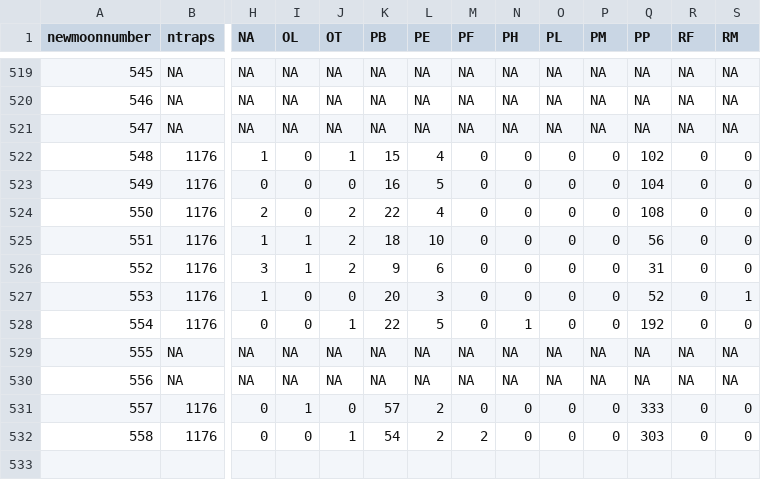
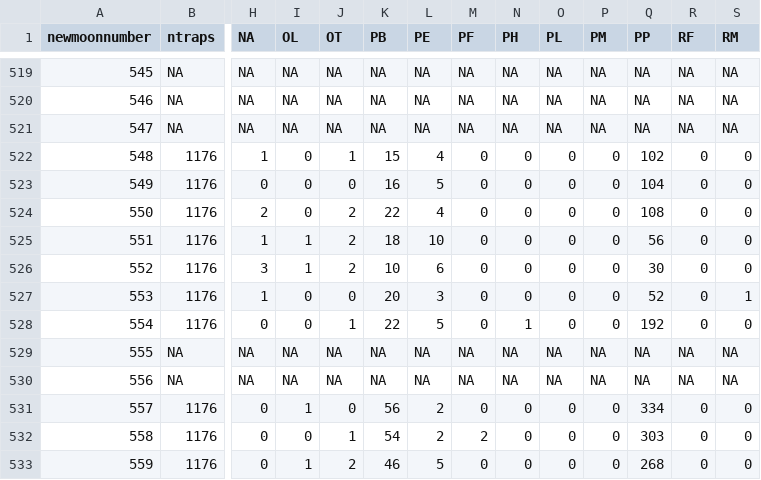
Before and after one commit to weecology/portal-forecasts, a CSV file: data/rodents_all.csv, drawn as a sheet; only a part is shown, gaps mark what is left out; rows hold the shown columns only; the diff names each change by its address in the sheet, - before the commit and + after, or states it on an @@ line.

```diff
--- a/data/rodents_all.csv
+++ b/data/rodents_all.csv
-K526 (PB): 9
+K526 (PB): 10
-Q526 (PP): 31
+Q526 (PP): 30
-K531 (PB): 57
+K531 (PB): 56
-Q531 (PP): 333
+Q531 (PP): 334
+row 533: 559 | 1176 | 0 | 1 | 2 | 46 | 5 | 0 | 0 | 0 | 0 | 268 | 0 | 0
```
Also changed, not shown: data/moon_dates.csv, data/rodents_controls.csv, 3 other files.
